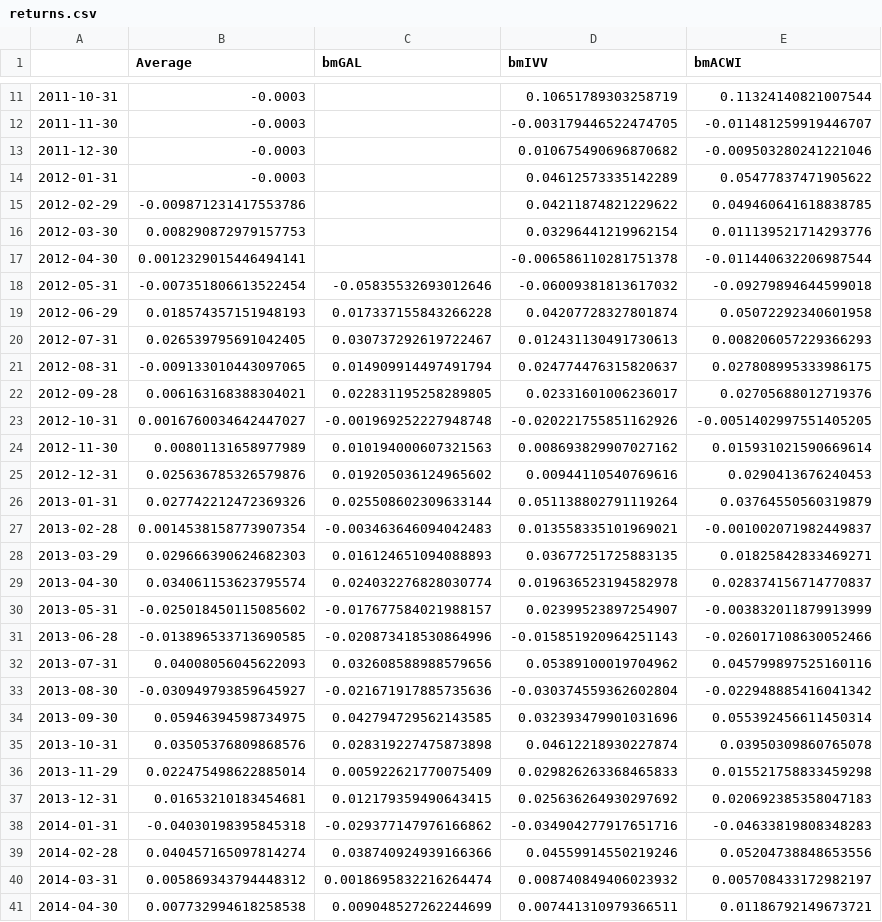
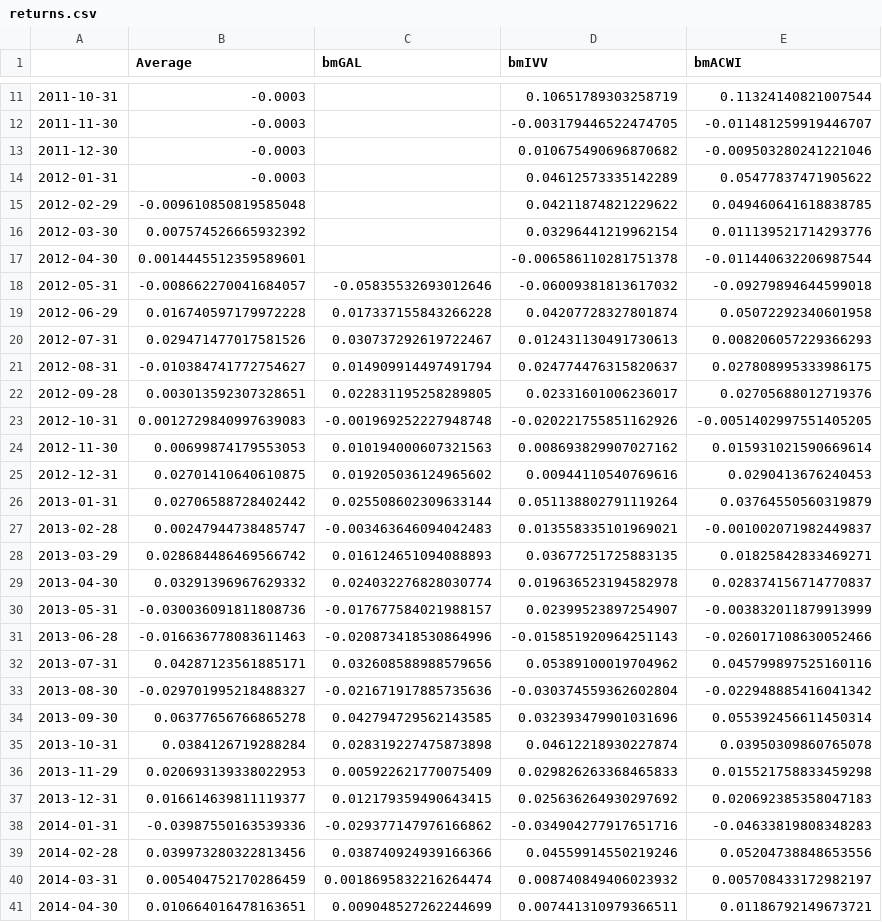
Before and after one commit to newbiecoder2017/GTAA, a CSV file: GTAA/returns.csv, drawn as a sheet; only a part is shown, gaps mark what is left out; the diff covers the shown part only.

```diff
--- a/GTAA/returns.csv
+++ b/GTAA/returns.csv
@@ -14,28 +14,28 @@
 2012-01-31,-0.0003,,0.04612573335142289,0.05477837471905622
-2012-02-29,-0.009871231417553786,,0.04211874821229622,0.049460641618838785
-2012-03-30,0.008290872979157753,,0.03296441219962154,0.011139521714293776
-2012-04-30,0.0012329015446494141,,-0.006586110281751378,-0.011440632206987544
-2012-05-31,-0.007351806613522454,-0.05835532693012646,-0.06009381813617032,-0.09279894644599018
-2012-06-29,0.018574357151948193,0.017337155843266228,0.04207728327801874,0.05072292340601958
-2012-07-31,0.026539795691042405,0.030737292619722467,0.012431130491730613,0.008206057229366293
-2012-08-31,-0.009133010443097065,0.014909914497491794,0.024774476315820637,0.027808995333986175
-2012-09-28,0.006163168388304021,0.022831195258289805,0.02331601006236017,0.02705688012719376
-2012-10-31,0.0016760034642447027,-0.001969252227948748,-0.020221755851162926,-0.0051402997551405205
-2012-11-30,0.00801131658977989,0.010194000607321563,0.008693829907027162,0.015931021590669614
-2012-12-31,0.025636785326579876,0.019205036124965602,0.00944110540769616,0.0290413676240453
-2013-01-31,0.027742212472369326,0.025508602309633144,0.051138802791119264,0.03764550560319879
-2013-02-28,0.0014538158773907354,-0.003463646094042483,0.013558335101969021,-0.001002071982449837
-2013-03-29,0.029666390624682303,0.016124651094088893,0.03677251725883135,0.01825842833469271
-2013-04-30,0.034061153623795574,0.024032276828030774,0.019636523194582978,0.028374156714770837
-2013-05-31,-0.025018450115085602,-0.017677584021988157,0.02399523897254907,-0.003832011879913999
-2013-06-28,-0.013896533713690585,-0.020873418530864996,-0.015851920964251143,-0.026017108630052466
-2013-07-31,0.04008056045622093,0.032608588988579656,0.05389100019704962,0.045799897525160116
-2013-08-30,-0.030949793859645927,-0.021671917885735636,-0.030374559362602804,-0.022948885416041342
-2013-09-30,0.05946394598734975,0.042794729562143585,0.032393479901031696,0.055392456611450314
-2013-10-31,0.03505376809868576,0.028319227475873898,0.04612218930227874,0.03950309860765078
-2013-11-29,0.022475498622885014,0.005922621770075409,0.029826263368465833,0.015521758833459298
-2013-12-31,0.01653210183454681,0.012179359490643415,0.025636264930297692,0.020692385358047183
-2014-01-31,-0.04030198395845318,-0.029377147976166862,-0.034904277917651716,-0.04633819808348283
-2014-02-28,0.040457165097814274,0.038740924939166366,0.04559914550219246,0.05204738848653556
-2014-03-31,0.005869343794448312,0.0018695832216264474,0.008740849406023932,0.005708433172982197
-2014-04-30,0.007732994618258538,0.009048527262244699,0.007441310979366511,0.01186792149673721
+2012-02-29,-0.009610850819585048,,0.04211874821229622,0.049460641618838785
+2012-03-30,0.007574526665932392,,0.03296441219962154,0.011139521714293776
+2012-04-30,0.0014445512359589601,,-0.006586110281751378,-0.011440632206987544
+2012-05-31,-0.008662270041684057,-0.05835532693012646,-0.06009381813617032,-0.09279894644599018
+2012-06-29,0.016740597179972228,0.017337155843266228,0.04207728327801874,0.05072292340601958
+2012-07-31,0.029471477017581526,0.030737292619722467,0.012431130491730613,0.008206057229366293
+2012-08-31,-0.010384741772754627,0.014909914497491794,0.024774476315820637,0.027808995333986175
+2012-09-28,0.003013592307328651,0.022831195258289805,0.02331601006236017,0.02705688012719376
+2012-10-31,0.0012729840997639083,-0.001969252227948748,-0.020221755851162926,-0.0051402997551405205
+2012-11-30,0.00699874179553053,0.010194000607321563,0.008693829907027162,0.015931021590669614
+2012-12-31,0.02701410640610875,0.019205036124965602,0.00944110540769616,0.0290413676240453
+2013-01-31,0.02706588728402442,0.025508602309633144,0.051138802791119264,0.03764550560319879
+2013-02-28,0.00247944738485747,-0.003463646094042483,0.013558335101969021,-0.001002071982449837
+2013-03-29,0.028684486469566742,0.016124651094088893,0.03677251725883135,0.01825842833469271
+2013-04-30,0.03291396967629332,0.024032276828030774,0.019636523194582978,0.028374156714770837
+2013-05-31,-0.030036091811808736,-0.017677584021988157,0.02399523897254907,-0.003832011879913999
+2013-06-28,-0.016636778083611463,-0.020873418530864996,-0.015851920964251143,-0.026017108630052466
+2013-07-31,0.04287123561885171,0.032608588988579656,0.05389100019704962,0.045799897525160116
+2013-08-30,-0.029701995218488327,-0.021671917885735636,-0.030374559362602804,-0.022948885416041342
+2013-09-30,0.06377656766865278,0.042794729562143585,0.032393479901031696,0.055392456611450314
+2013-10-31,0.0384126719288284,0.028319227475873898,0.04612218930227874,0.03950309860765078
+2013-11-29,0.020693139338022953,0.005922621770075409,0.029826263368465833,0.015521758833459298
+2013-12-31,0.016614639811119377,0.012179359490643415,0.025636264930297692,0.020692385358047183
+2014-01-31,-0.03987550163539336,-0.029377147976166862,-0.034904277917651716,-0.04633819808348283
+2014-02-28,0.039973280322813456,0.038740924939166366,0.04559914550219246,0.05204738848653556
+2014-03-31,0.005404752170286459,0.0018695832216264474,0.008740849406023932,0.005708433172982197
+2014-04-30,0.010664016478163651,0.009048527262244699,0.007441310979366511,0.01186792149673721
```
Also changed, not shown: 51 edited cells elsewhere in this file, 13 other files.
